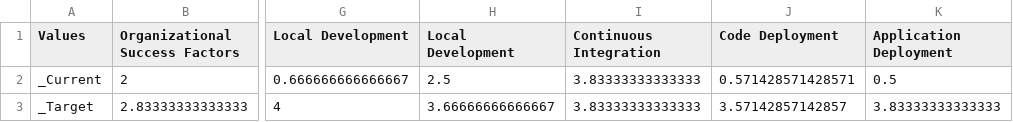
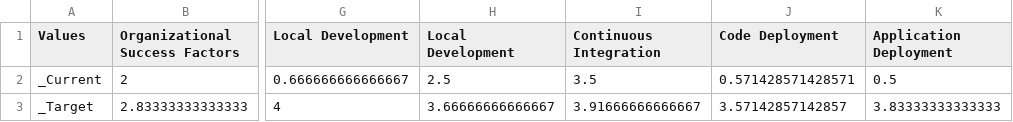
Before and after one commit to bgree13/devops_assessment, a CSV file: data/phase-report.csv, drawn as a sheet; only a part is shown, gaps mark what is left out; the diff names each change by its address in the sheet, - before the commit and + after, or states it on an @@ line.

Commit message:
updated data

```diff
--- a/data/phase-report.csv
+++ b/data/phase-report.csv
-I2 (Continuous Integration): 3.83333333333333
+I2 (Continuous Integration): 3.5
-I3 (Continuous Integration): 3.83333333333333
+I3 (Continuous Integration): 3.91666666666667
```
